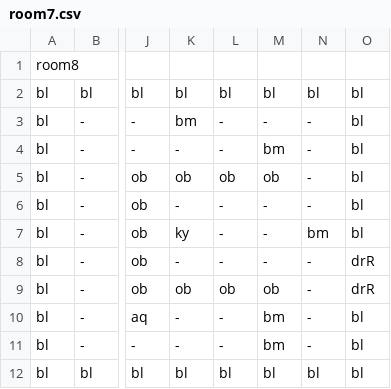
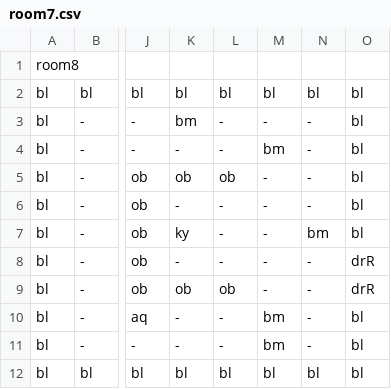
Before and after one commit to MMachado05/3902_Project, a CSV file: Rooms/room7.csv, drawn as a sheet; only a part is shown, gaps mark what is left out; the diff names each change by its address in the sheet, - before the commit and + after, or states it on an @@ line.

Commit message:
Change Room 7 layout

```diff
--- a/Rooms/room7.csv
+++ b/Rooms/room7.csv
-M5: ob
+M5: -
-M9: ob
+M9: -
```
